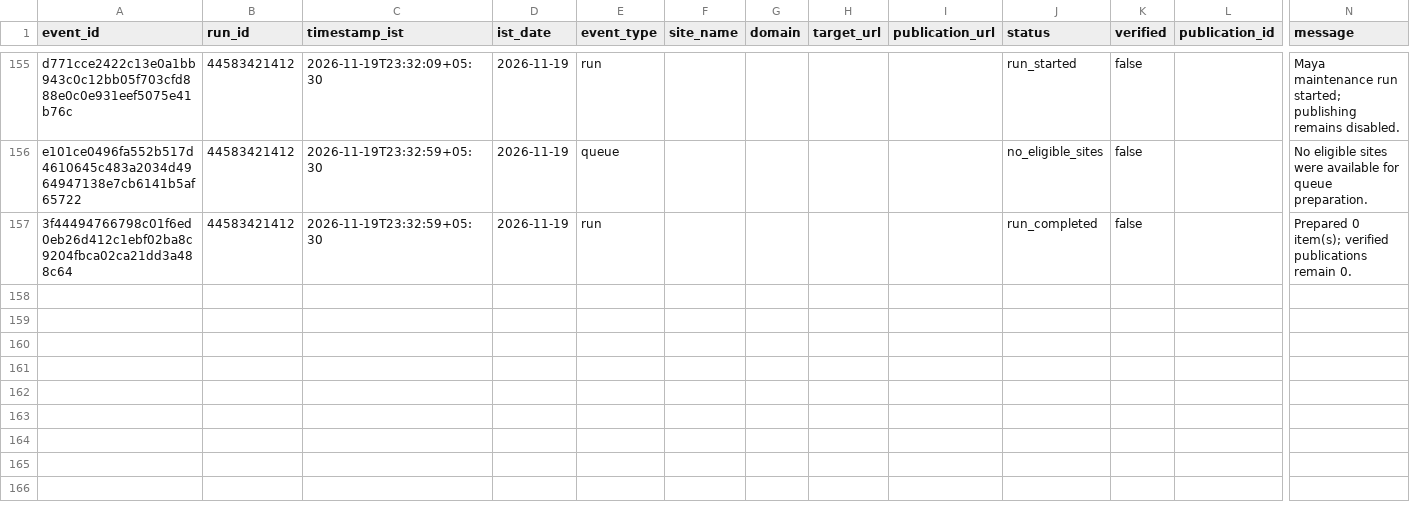
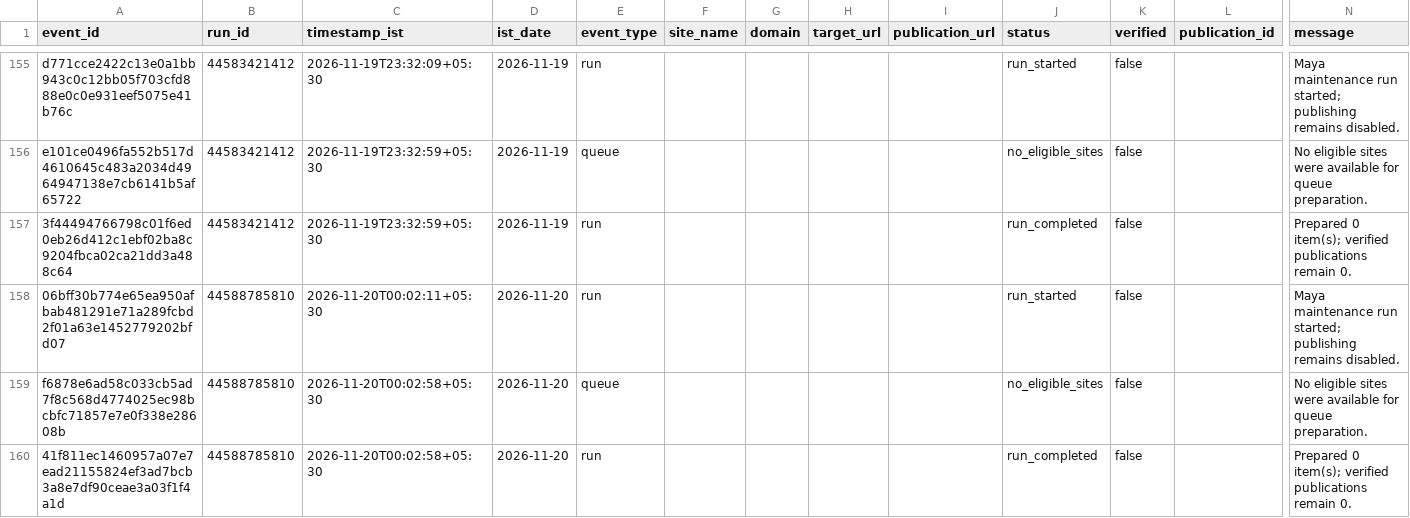
Before and after one commit to shkrelitechnologies-cloud/maya, a CSV file: operations/OPERATIONS_LEDGER.csv, drawn as a sheet; only a part is shown, gaps mark what is left out; rows hold the shown columns only; the diff names each change by its address in the sheet, - before the commit and + after, or states it on an @@ line.

Commit message:
Update Maya IST operations ledger

```diff
--- a/operations/OPERATIONS_LEDGER.csv
+++ b/operations/OPERATIONS_LEDGER.csv
+row 158: 06bff30b774e65ea950afbab481291e71a289fcbd2f01a63e1452779202bfd07 | 44588785810 | 2026-11-20T00:02:11+05:30 | 2026-11-20 | run |  |  |  |  | run_started | false |  | Maya maintenance run started; publishing remains disabled.
+row 159: f6878e6ad58c033cb5ad7f8c568d4774025ec98bcbfc71857e7e0f338e28608b | 44588785810 | 2026-11-20T00:02:58+05:30 | 2026-11-20 | queue |  |  |  |  | no_eligible_sites | false |  | No eligible sites were available for queue preparation.
+row 160: 41f811ec1460957a07e7ead21155824ef3ad7bcb3a8e7df90ceae3a03f1f4a1d | 44588785810 | 2026-11-20T00:02:58+05:30 | 2026-11-20 | run |  |  |  |  | run_completed | false |  | Prepared 0 item(s); verified publications remain 0.
```
Also changed, not shown: operations/DAILY_SUMMARY.csv.
